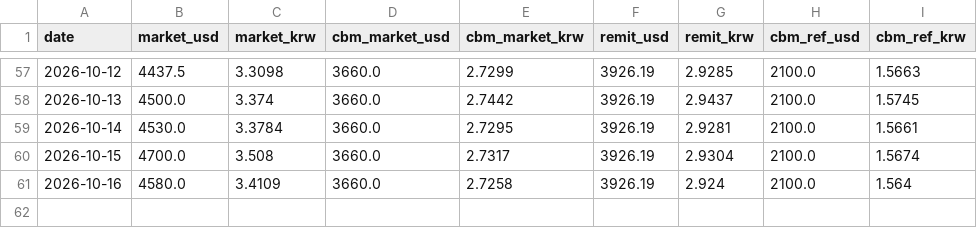
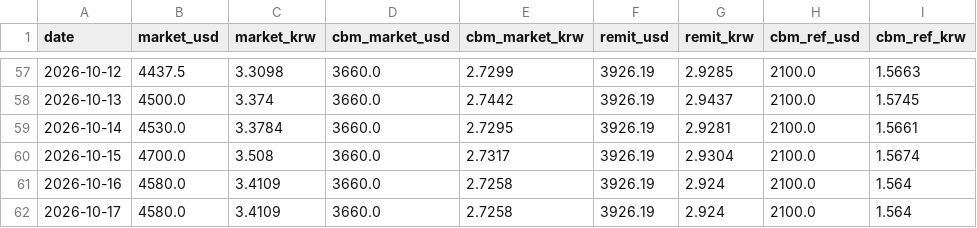
Before and after one commit to park1004di/mmk-cal, a CSV file: history.csv, drawn as a sheet; only a part is shown, gaps mark what is left out.

```diff
--- a/history.csv
+++ b/history.csv
@@ -61 +61,2 @@
 2026-10-16,4580.0,3.4109,3660.0,2.7258,3926.19,2.924,2100.0,1.564
+2026-10-17,4580.0,3.4109,3660.0,2.7258,3926.19,2.924,2100.0,1.564
```
Also changed, not shown: 5 other files.
